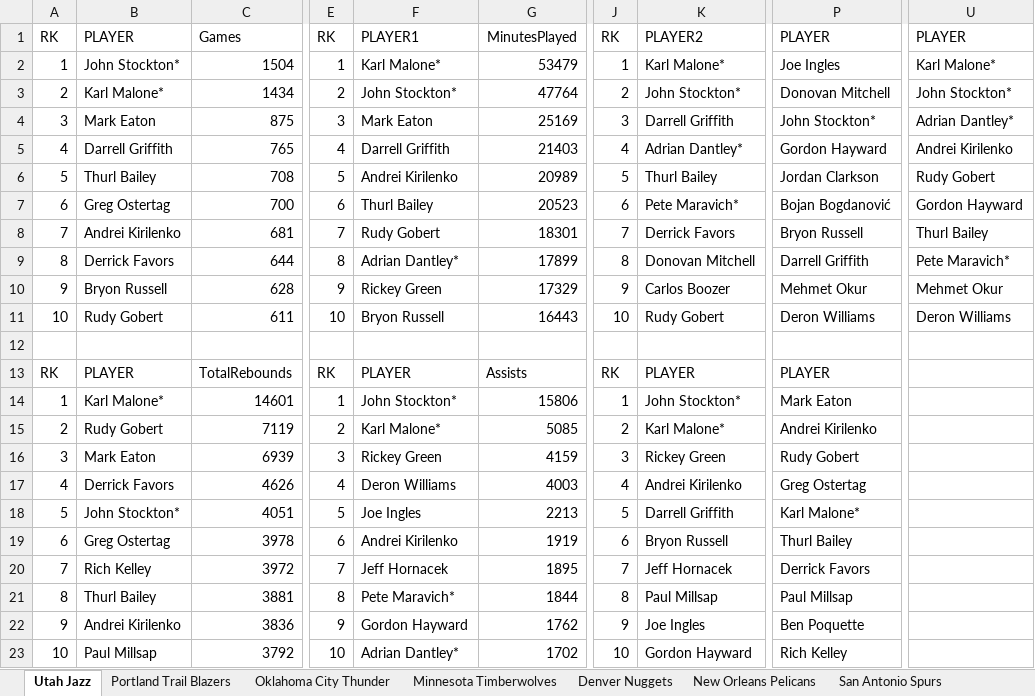
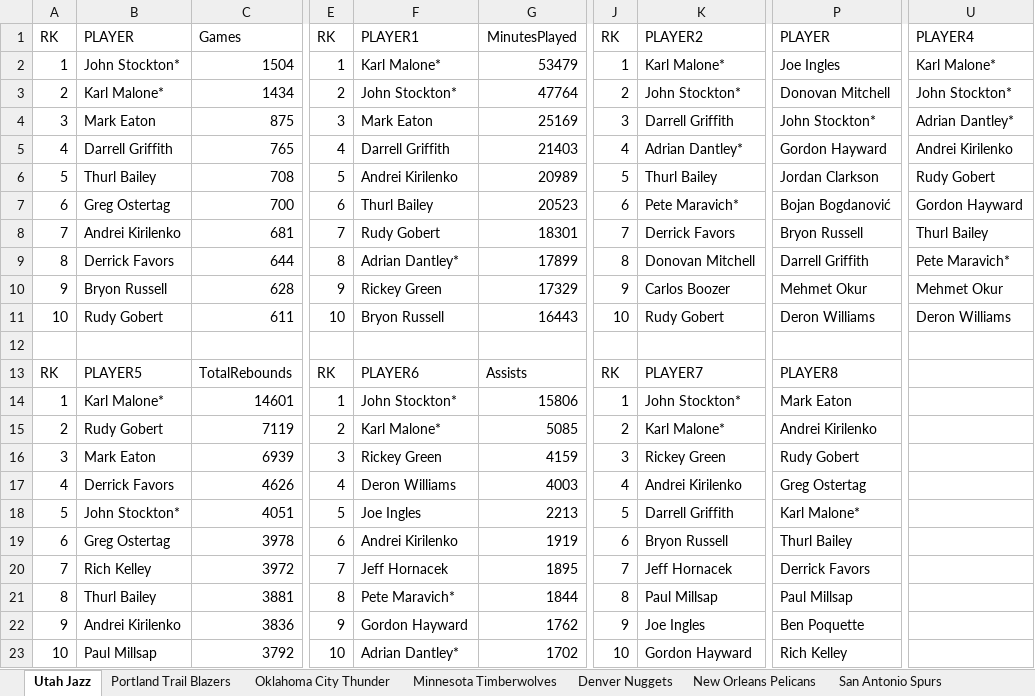
Before and after one commit to kuande122/NBA, an Excel workbook: data/Rank.xlsx, sheet Utah Jazz, drawn as a sheet; only a part is shown, gaps mark what is left out; values as stored, in another font and other column widths than the file's, no borders; the diff names each change by its address in the sheet, - before the commit and + after, or states it on an @@ line.

Commit message:
Add files via upload

```diff
--- a/data/Rank.xlsx (sheet Utah Jazz)
+++ b/data/Rank.xlsx (sheet Utah Jazz)
-U1: PLAYER
+U1: PLAYER4
-B13: PLAYER
+B13: PLAYER5
-F13: PLAYER
+F13: PLAYER6
-K13: PLAYER
+K13: PLAYER7
-P13: PLAYER
+P13: PLAYER8
```
